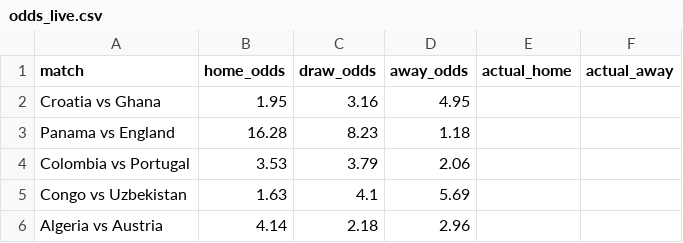
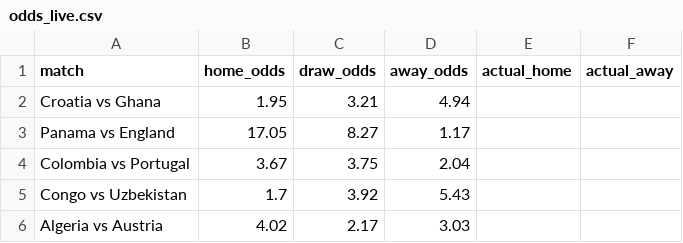
Before and after one commit to huangjialing0010/worldcup-2026-predict, a CSV file: data/raw/odds_live.csv, drawn as a sheet.

```diff
--- a/data/raw/odds_live.csv
+++ b/data/raw/odds_live.csv
@@ -1,6 +1,6 @@
 match,home_odds,draw_odds,away_odds,actual_home,actual_away
-Croatia vs Ghana,1.95,3.16,4.95,,
-Panama vs England,16.28,8.23,1.18,,
-Colombia vs Portugal,3.53,3.79,2.06,,
-Congo vs Uzbekistan,1.63,4.1,5.69,,
-Algeria vs Austria,4.14,2.18,2.96,,
+Croatia vs Ghana,1.95,3.21,4.94,,
+Panama vs England,17.05,8.27,1.17,,
+Colombia vs Portugal,3.67,3.75,2.04,,
+Congo vs Uzbekistan,1.7,3.92,5.43,,
+Algeria vs Austria,4.02,2.17,3.03,,
```
Also changed, not shown: 1 other file.
